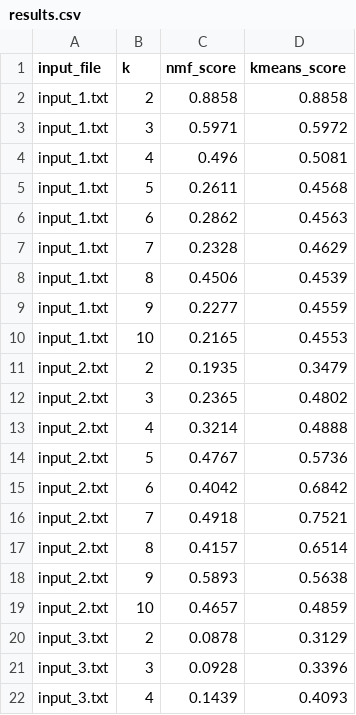
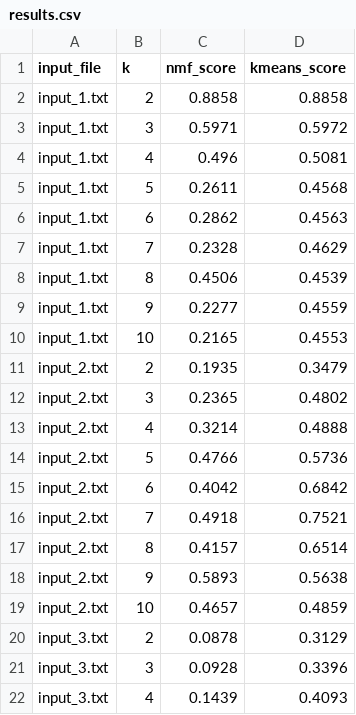
Before and after one commit to shmidov111216/finalProject, a CSV file: results.csv, drawn as a sheet.

```diff
--- a/results.csv
+++ b/results.csv
@@ -13,3 +13,3 @@ input_2.txt,3,0.2365,0.4802
 input_2.txt,4,0.3214,0.4888
-input_2.txt,5,0.4767,0.5736
+input_2.txt,5,0.4766,0.5736
 input_2.txt,6,0.4042,0.6842
```
Also changed, not shown: 15 other files.
